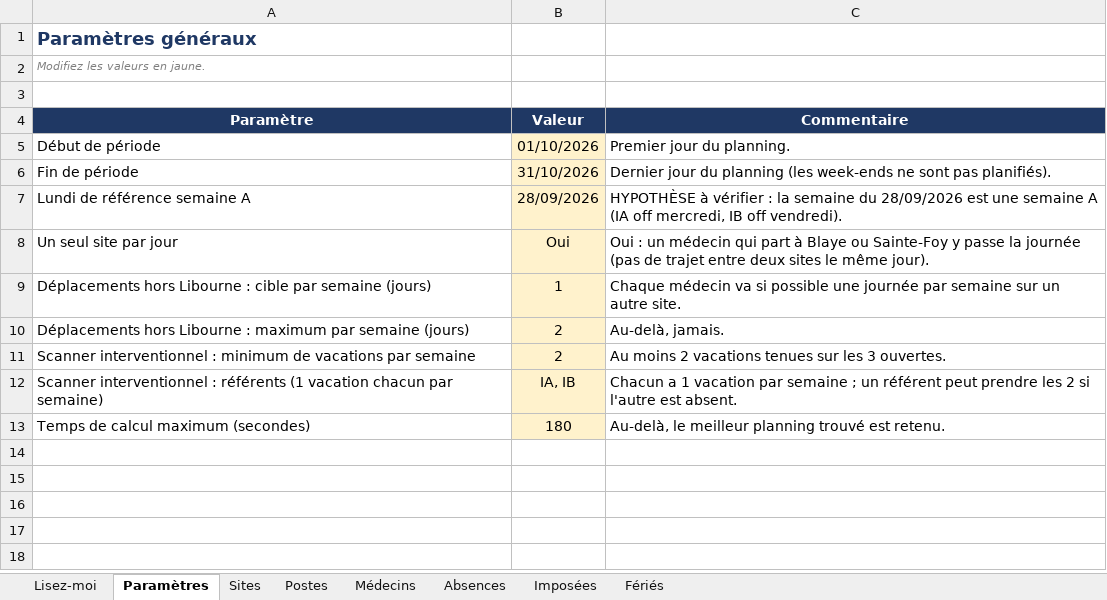
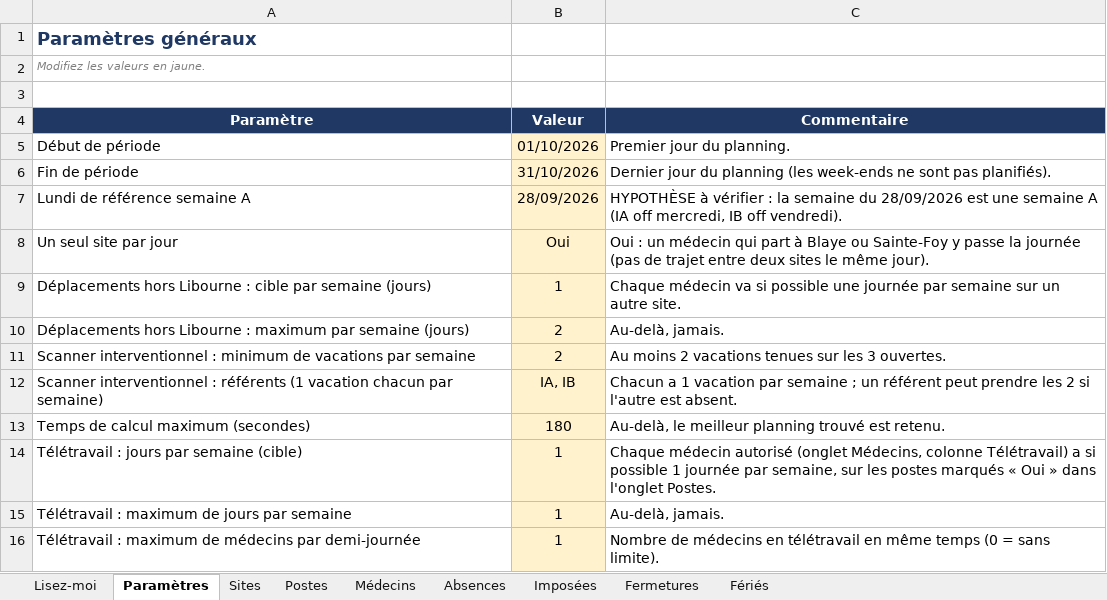
Before and after one commit to Radiolibourne/planning, an Excel workbook: exemple/parametres_exemple.xlsx, sheet Paramètres, drawn as a sheet; values as stored, in another font and other column widths than the file's, no borders; the diff names each change by its address in the sheet, - before the commit and + after, or states it on an @@ line.

```diff
--- a/exemple/parametres_exemple.xlsx (sheet Paramètres)
+++ b/exemple/parametres_exemple.xlsx (sheet Paramètres)
+sheet tab: Fermetures
+row 14: Télétravail : jours par semaine (cible) | 1 | Chaque médecin autorisé (onglet Médecins, colonne Télétravail) a si possible 1 journée par semaine, sur les postes marqués « Oui » dans l'onglet Postes.
+row 15: Télétravail : maximum de jours par semaine | 1 | Au-delà, jamais.
+row 16: Télétravail : maximum de médecins par demi-journée | 1 | Nombre de médecins en télétravail en même temps (0 = sans limite).
```
Also changed, not shown: sheet Lisez-moi, sheet Postes, sheet Médecins, 9 other files.
